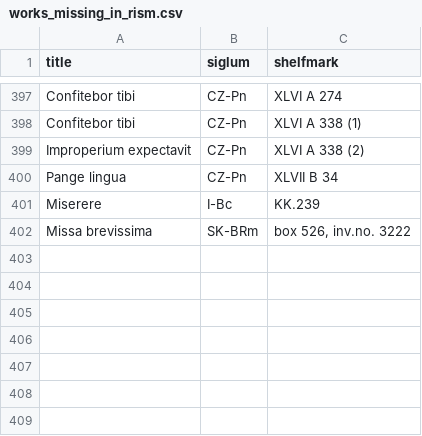
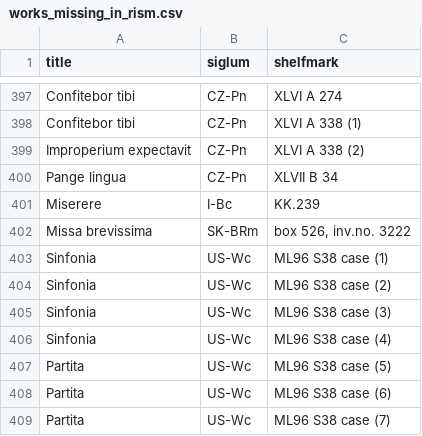
Before and after one commit to edition-esser-skala/tuma-catalogue-of-works, a CSV file: data/works_missing_in_rism.csv, drawn as a sheet; only a part is shown, gaps mark what is left out.

```diff
--- a/data/works_missing_in_rism.csv
+++ b/data/works_missing_in_rism.csv
@@ -402 +402,8 @@ Miserere,I-Bc,KK.239
 Missa brevissima,SK-BRm,"box 526, inv.no. 3222"
+Sinfonia,US-Wc,ML96 S38 case (1)
+Sinfonia,US-Wc,ML96 S38 case (2)
+Sinfonia,US-Wc,ML96 S38 case (3)
+Sinfonia,US-Wc,ML96 S38 case (4)
+Partita,US-Wc,ML96 S38 case (5)
+Partita,US-Wc,ML96 S38 case (6)
+Partita,US-Wc,ML96 S38 case (7)
```
Also changed, not shown: data/catalogue_works.csv.
